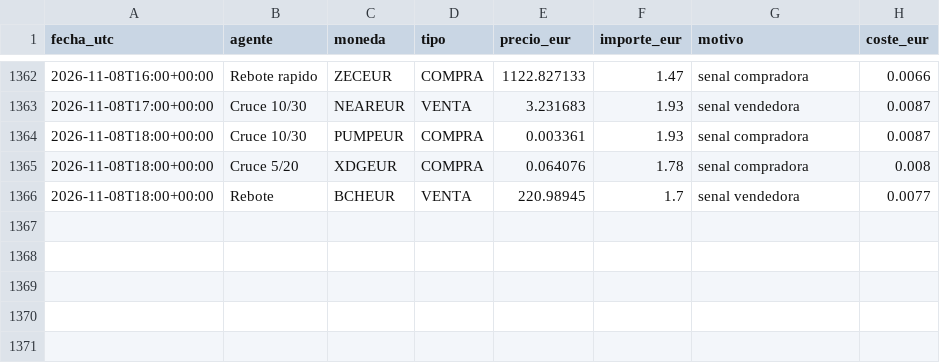
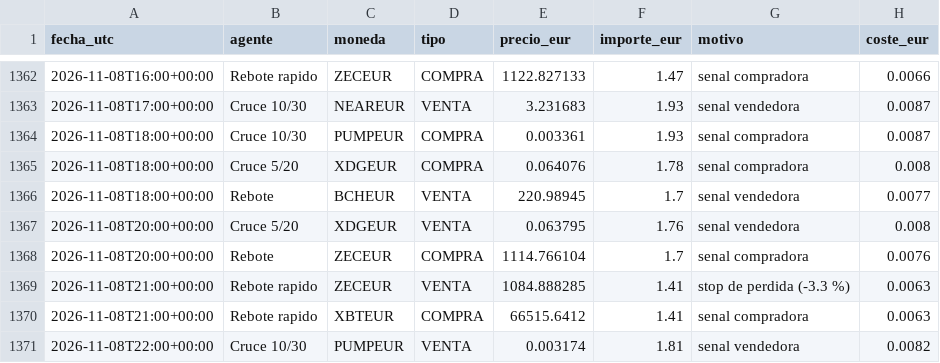
Before and after one commit to KakidLuffy/oficina-agentes, a CSV file: datos/operaciones.csv, drawn as a sheet; only a part is shown, gaps mark what is left out.

```diff
--- a/datos/operaciones.csv
+++ b/datos/operaciones.csv
@@ -1366 +1366,6 @@ fecha_utc,agente,moneda,tipo,precio_eur,importe_eur,motivo,coste_eur
 2026-11-08T18:00+00:00,Rebote,BCHEUR,VENTA,220.98945,1.7,senal vendedora,0.0077
+2026-11-08T20:00+00:00,Cruce 5/20,XDGEUR,VENTA,0.063795,1.76,senal vendedora,0.008
+2026-11-08T20:00+00:00,Rebote,ZECEUR,COMPRA,1114.766104,1.7,senal compradora,0.0076
+2026-11-08T21:00+00:00,Rebote rapido,ZECEUR,VENTA,1084.888285,1.41,stop de perdida (-3.3 %),0.0063
+2026-11-08T21:00+00:00,Rebote rapido,XBTEUR,COMPRA,66515.6412,1.41,senal compradora,0.0063
+2026-11-08T22:00+00:00,Cruce 10/30,PUMPEUR,VENTA,0.003174,1.81,senal vendedora,0.0082
```
Also changed, not shown: datos/historial_v2.csv, 3 other files.
